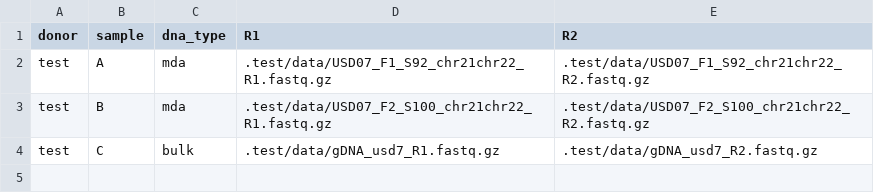
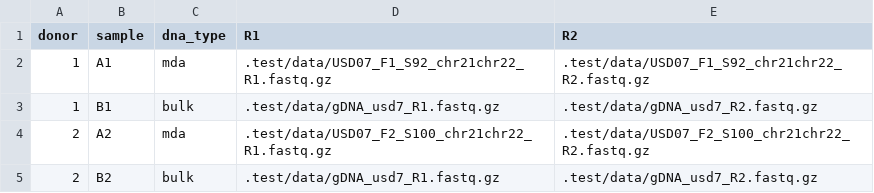
Before and after one commit to mikecuoco/sz_slavseq, a TSV file: .test/chr21chr22/samples.tsv, drawn as a sheet.

Commit message:
update test data

```diff
--- a/.test/chr21chr22/samples.tsv
+++ b/.test/chr21chr22/samples.tsv
@@ -1,4 +1,5 @@
 donor	sample	dna_type	R1	R2
-test	A	mda	.test/data/USD07_F1_S92_chr21chr22_R1.fastq.gz	.test/data/USD07_F1_S92_chr21chr22_R2.fastq.gz
-test	B	mda	.test/data/USD07_F2_S100_chr21chr22_R1.fastq.gz	.test/data/USD07_F2_S100_chr21chr22_R2.fastq.gz
-test	C	bulk	.test/data/gDNA_usd7_R1.fastq.gz	.test/data/gDNA_usd7_R2.fastq.gz
+1	A1	mda	.test/data/USD07_F1_S92_chr21chr22_R1.fastq.gz	.test/data/USD07_F1_S92_chr21chr22_R2.fastq.gz
+1	B1	bulk	.test/data/gDNA_usd7_R1.fastq.gz	.test/data/gDNA_usd7_R2.fastq.gz
+2	A2	mda	.test/data/USD07_F2_S100_chr21chr22_R1.fastq.gz	.test/data/USD07_F2_S100_chr21chr22_R2.fastq.gz
+2	B2	bulk	.test/data/gDNA_usd7_R1.fastq.gz	.test/data/gDNA_usd7_R2.fastq.gz
```
